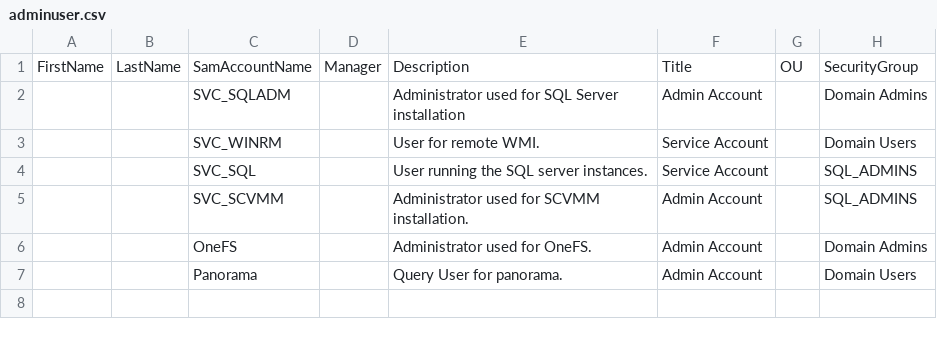
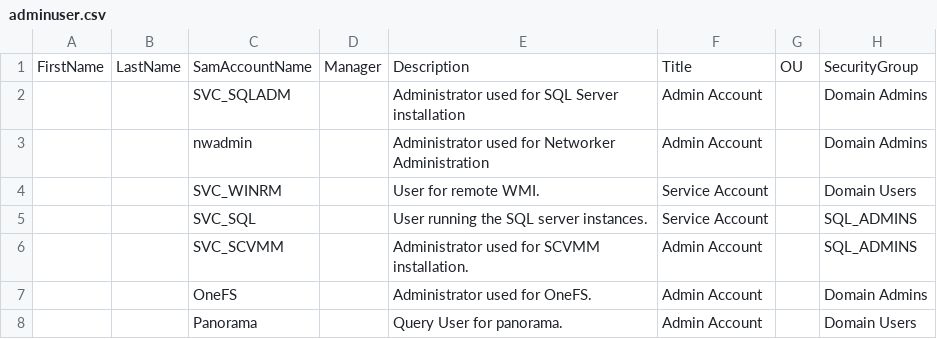
Before and after one commit to bottkars/labbuildr-scripts, a CSV file: dcnode/adminuser.csv, drawn as a sheet; the diff names each change by its address in the sheet, - before the commit and + after, or states it on an @@ line.

Commit message:
nwadmin user

```diff
--- a/dcnode/adminuser.csv
+++ b/dcnode/adminuser.csv
+row 3:  |  | nwadmin |  | Administrator used for Networker Administration | Admin Account |  | Domain Admins
```
Also changed, not shown: 1 other file.
